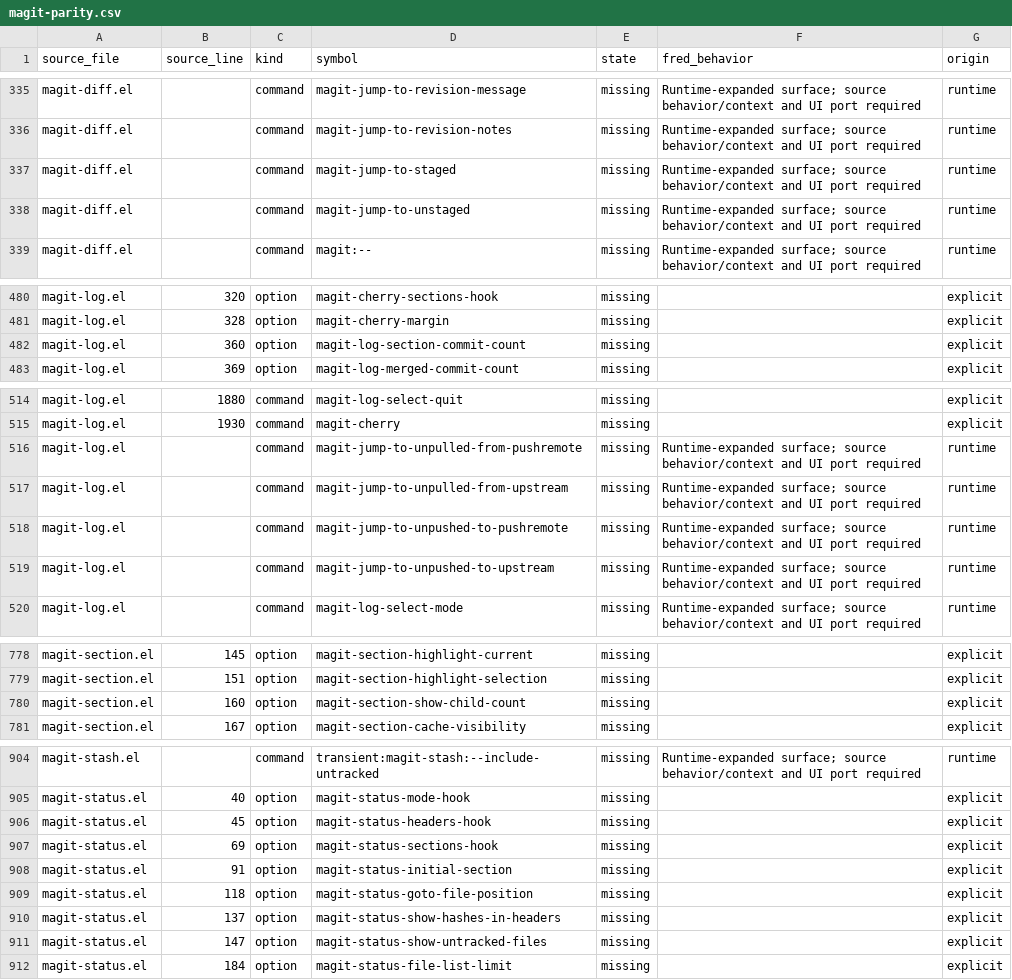
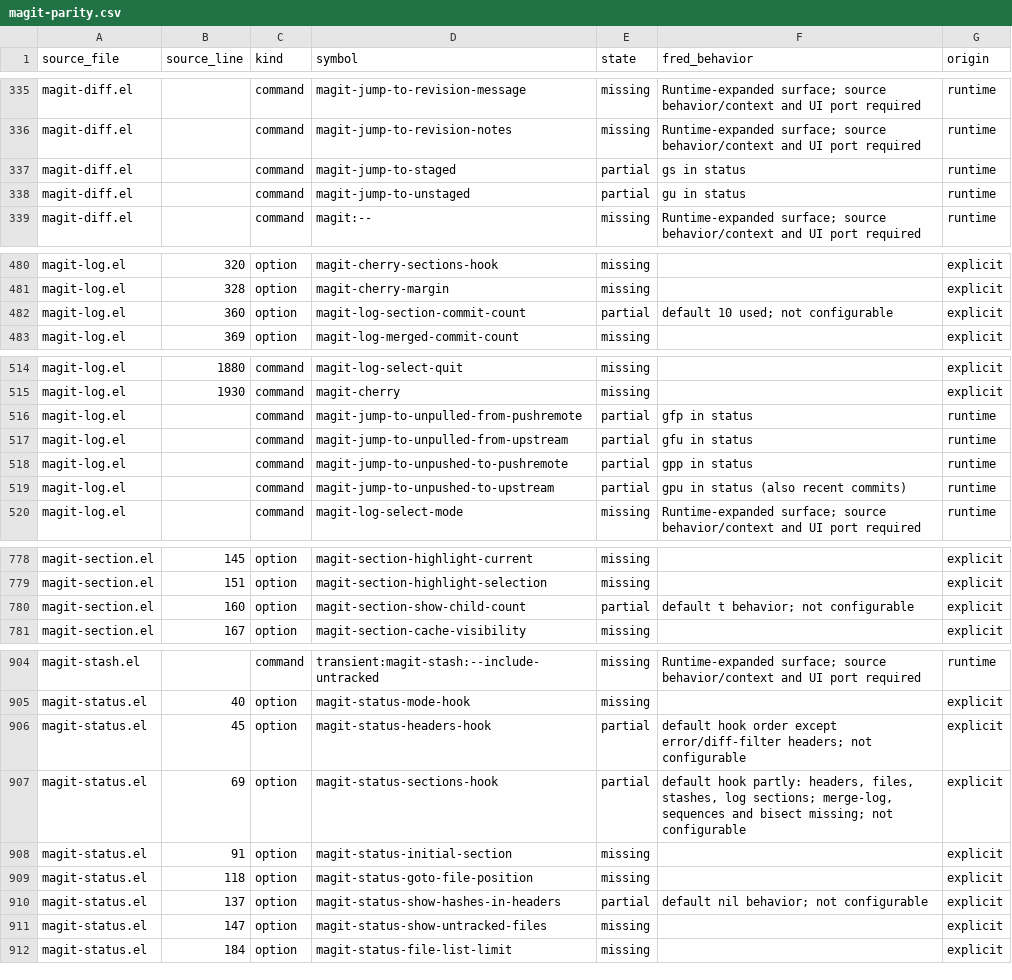
Before and after one commit to guylyons/fred, a CSV file: docs/magit-parity.csv, drawn as a sheet; only a part is shown, gaps mark what is left out; the diff covers the shown part only.

```diff
--- a/docs/magit-parity.csv
+++ b/docs/magit-parity.csv
@@ -336,4 +336,4 @@ magit-diff.el,,command,magit-jump-to-revision-message,missing,Runtime-expanded s
 magit-diff.el,,command,magit-jump-to-revision-notes,missing,Runtime-expanded surface; source behavior/context and UI port required,runtime
-magit-diff.el,,command,magit-jump-to-staged,missing,Runtime-expanded surface; source behavior/context and UI port required,runtime
-magit-diff.el,,command,magit-jump-to-unstaged,missing,Runtime-expanded surface; source behavior/context and UI port required,runtime
+magit-diff.el,,command,magit-jump-to-staged,partial,gs in status,runtime
+magit-diff.el,,command,magit-jump-to-unstaged,partial,gu in status,runtime
 magit-diff.el,,command,magit:--,missing,Runtime-expanded surface; source behavior/context and UI port required,runtime
@@ -481,3 +481,3 @@ magit-log.el,320,option,magit-cherry-sections-hook,missing,,explicit
 magit-log.el,328,option,magit-cherry-margin,missing,,explicit
-magit-log.el,360,option,magit-log-section-commit-count,missing,,explicit
+magit-log.el,360,option,magit-log-section-commit-count,partial,default 10 used; not configurable,explicit
 magit-log.el,369,option,magit-log-merged-commit-count,missing,,explicit
@@ -515,6 +515,6 @@ magit-log.el,1880,command,magit-log-select-quit,missing,,explicit
 magit-log.el,1930,command,magit-cherry,missing,,explicit
-magit-log.el,,command,magit-jump-to-unpulled-from-pushremote,missing,Runtime-expanded surface; source behavior/context and UI port required,runtime
-magit-log.el,,command,magit-jump-to-unpulled-from-upstream,missing,Runtime-expanded surface; source behavior/context and UI port required,runtime
-magit-log.el,,command,magit-jump-to-unpushed-to-pushremote,missing,Runtime-expanded surface; source behavior/context and UI port required,runtime
-magit-log.el,,command,magit-jump-to-unpushed-to-upstream,missing,Runtime-expanded surface; source behavior/context and UI port required,runtime
+magit-log.el,,command,magit-jump-to-unpulled-from-pushremote,partial,gfp in status,runtime
+magit-log.el,,command,magit-jump-to-unpulled-from-upstream,partial,gfu in status,runtime
+magit-log.el,,command,magit-jump-to-unpushed-to-pushremote,partial,gpp in status,runtime
+magit-log.el,,command,magit-jump-to-unpushed-to-upstream,partial,gpu in status (also recent commits),runtime
 magit-log.el,,command,magit-log-select-mode,missing,Runtime-expanded surface; source behavior/context and UI port required,runtime
@@ -779,3 +779,3 @@ magit-section.el,145,option,magit-section-highlight-current,missing,,explicit
 magit-section.el,151,option,magit-section-highlight-selection,missing,,explicit
-magit-section.el,160,option,magit-section-show-child-count,missing,,explicit
+magit-section.el,160,option,magit-section-show-child-count,partial,default t behavior; not configurable,explicit
 magit-section.el,167,option,magit-section-cache-visibility,missing,,explicit
@@ -905,7 +905,7 @@ magit-stash.el,,command,transient:magit-stash:--include-untracked,missing,Runtim
 magit-status.el,40,option,magit-status-mode-hook,missing,,explicit
-magit-status.el,45,option,magit-status-headers-hook,missing,,explicit
-magit-status.el,69,option,magit-status-sections-hook,missing,,explicit
+magit-status.el,45,option,magit-status-headers-hook,partial,default hook order except error/diff-filter headers; not configurable,explicit
+magit-status.el,69,option,magit-status-sections-hook,partial,"default hook partly: headers, files, stashes, log sections; merge-log, sequences and bisect missing; not configurable",explicit
 magit-status.el,91,option,magit-status-initial-section,missing,,explicit
 magit-status.el,118,option,magit-status-goto-file-position,missing,,explicit
-magit-status.el,137,option,magit-status-show-hashes-in-headers,missing,,explicit
+magit-status.el,137,option,magit-status-show-hashes-in-headers,partial,default nil behavior; not configurable,explicit
 magit-status.el,147,option,magit-status-show-untracked-files,missing,,explicit
```
Also changed, not shown: 5 edited cells elsewhere in this file, 13 other files.
